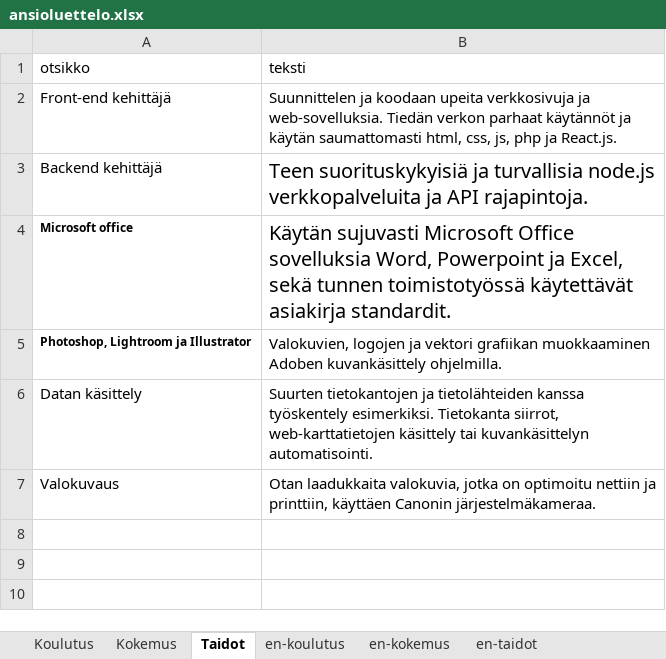
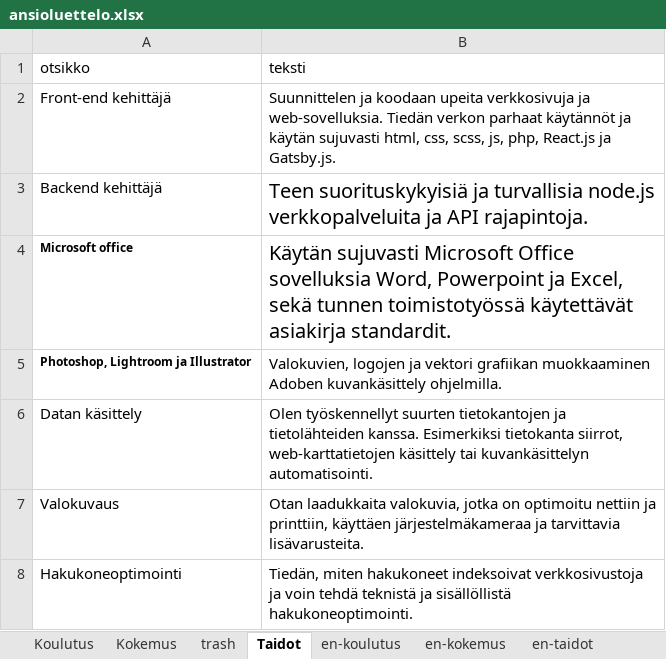
Before and after one commit to bujakasha/casper-varesmaa, an Excel workbook: src/data/ansioluettelo.xlsx, sheet Taidot, drawn as a sheet; values as stored, in another font and other column widths than the file's, no borders; the diff names each change by its address in the sheet, - before the commit and + after, or states it on an @@ line.

```diff
--- a/src/data/ansioluettelo.xlsx (sheet Taidot)
+++ b/src/data/ansioluettelo.xlsx (sheet Taidot)
+sheet tab: trash
-B2 (teksti): …ja käytän saumattomasti html, css, js, php ja React.js.
+B2 (teksti): …ja käytän sujuvasti html, css, scss, js, php, React.js ja Gatsby.js.
-B6 (teksti): Suurten tietokantojen ja tietolähteiden kanssa työskentely esimerkiksi. Tietokanta siirrot, web-karttatietojen…
+B6 (teksti): Olen työskennellyt suurten tietokantojen ja tietolähteiden kanssa. Esimerkiksi tietokanta siirrot, web-karttatietojen…
-B7 (teksti): …printtiin, käyttäen Canonin järjestelmäkameraa.
+B7 (teksti): …printtiin, käyttäen järjestelmäkameraa ja tarvittavia lisävarusteita.
+row 8: Hakukoneoptimointi | Tiedän, miten hakukoneet indeksoivat verkkosivustoja ja voin tehdä teknistä ja sisällöllistä hakukoneoptimointi.
```
Also changed, not shown: sheet en-kokemus, sheet en-taidot, sheet Kokemus, 4 other files.
